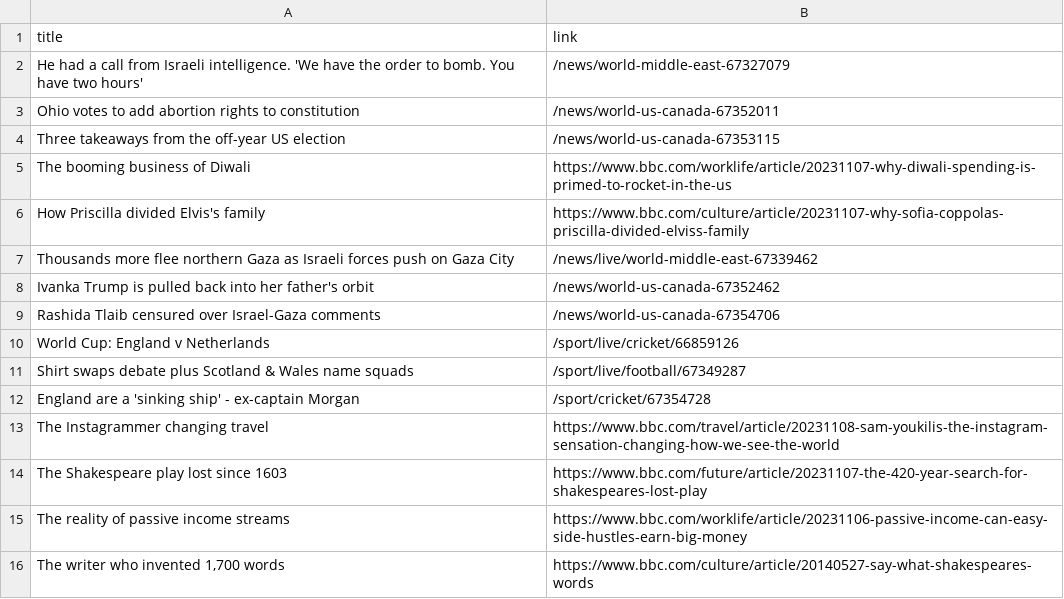
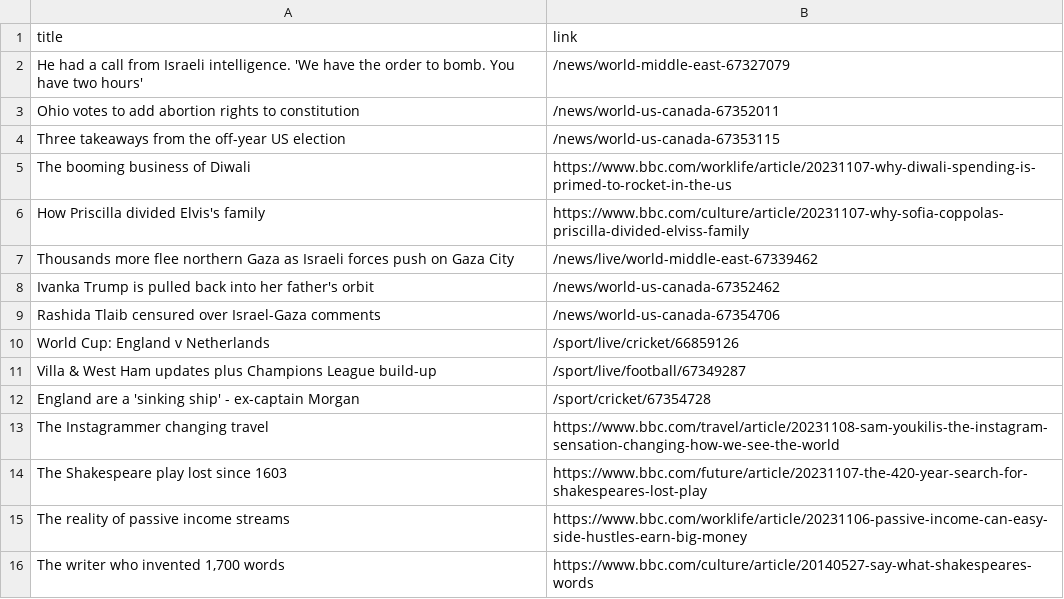
Before and after one commit to luyi-eve/automatic-scraper-bbc, a CSV file: bbc.csv, drawn as a sheet; only a part is shown.

```diff
--- a/bbc.csv
+++ b/bbc.csv
@@ -10,3 +10,3 @@ Rashida Tlaib censured over Israel-Gaza comments,/news/world-us-canada-67354706
 World Cup: England v Netherlands,/sport/live/cricket/66859126
-Shirt swaps debate plus Scotland & Wales name squads,/sport/live/football/67349287
+Villa & West Ham updates plus Champions League build-up,/sport/live/football/67349287
 England are a 'sinking ship' - ex-captain Morgan,/sport/cricket/67354728
```
